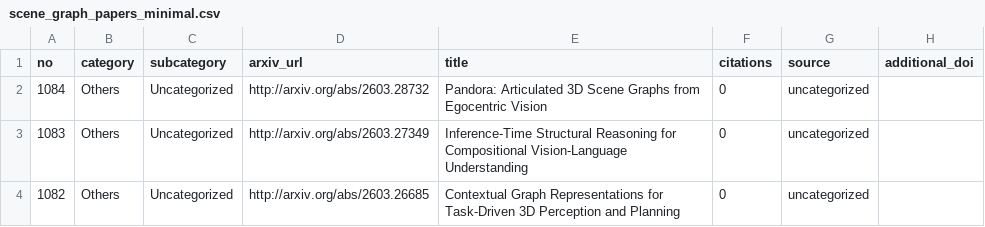
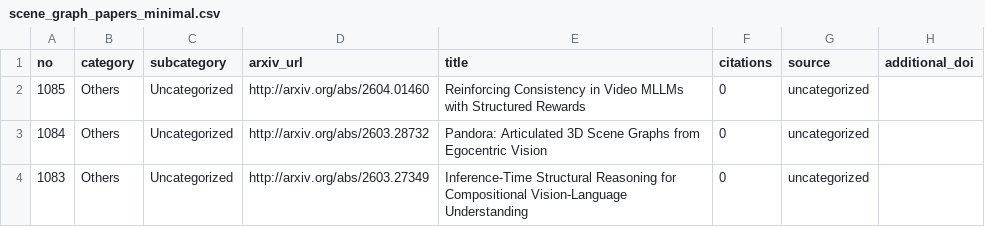
Before and after one commit to blu-y/all-scene-graph-papers, a CSV file: csvs/scene_graph_papers_minimal.csv, drawn as a sheet; only a part is shown; the shorter side is filled out with more unchanged rows.

```diff
--- a/csvs/scene_graph_papers_minimal.csv
+++ b/csvs/scene_graph_papers_minimal.csv
@@ -1,2 +1,3 @@
 no,category,subcategory,arxiv_url,title,citations,source,additional_doi
+1085,Others,Uncategorized,http://arxiv.org/abs/2604.01460 ,Reinforcing Consistency in Video MLLMs with Structured Rewards,0,uncategorized,
 1084,Others,Uncategorized,http://arxiv.org/abs/2603.28732 ,Pandora: Articulated 3D Scene Graphs from Egocentric Vision,0,uncategorized,
```
Also changed, not shown: 5 other files.
